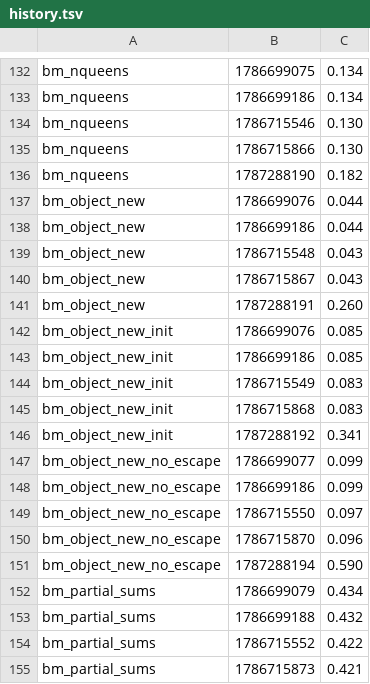
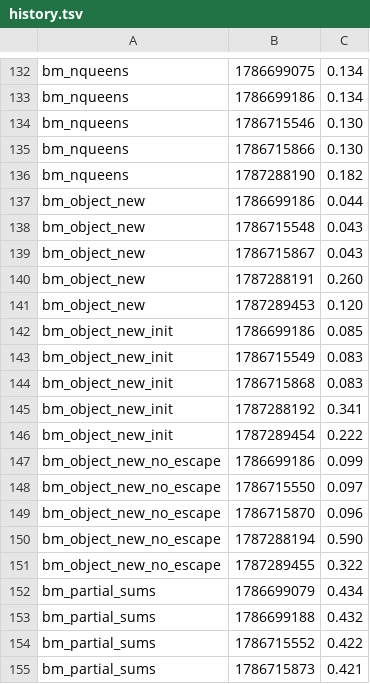
Before and after one commit to ryanseys/zeo, a TSV file: bench/history.tsv, drawn as a sheet; only a part is shown, gaps mark what is left out; removed rows and columns are numbered as before the commit, all else as after; the diff names each change by its address in the sheet, - before the commit and + after, or states it on an @@ line.

Commit message:
perf(clif): a compiled class allocates without dispatching for `new`
bm_object_new 0.260 -> 0.120s (-53.8%), bm_object_new_no_escape 0.590 ->
0.322 (-45.4%), bm_object_new_init 0.341 -> 0.222 (-34.9%). Against the
rustc baseline the three go +492%/+496%/+301% -> +174%/+225%/+161%.

`Foo.new` was a dynamic send on a Class immediate, and the class-method
cache `0be3db1f` added cannot help it: the runtime serves `new` from the
CONSTRUCTOR, not from a class-method row, so the site fills with a MISS
and re-walks the singleton chain on every allocation. The runtime entry
that skips the walk -- `zeo_rt_class_new_instance` -- has existed since
M0-5 and was simply never in the emitter's capi table.

The gate is the rustc emitter's `statically_constructed`, term for term:
a generated-struct class (which is what the layout table holds), not
runtime-conditional, with neither `initialize` nor `new` patchable at run
time, plus no own `new` on the singleton chain and no
`private_class_method :new`. Keyword construction keeps the dynamic route
as well -- the runtime's `new` takes the keyword Hash on its own channel
and marks it there, which this positional-only entry has nowhere to put.

The ownership verifier earned its keep again: the first version booked the
literal block's move twice and the ICE named the function and the count.

```diff
--- a/bench/history.tsv
+++ b/bench/history.tsv
-row 137: bm_object_new | 1786699076 | 0.044
-row 142: bm_object_new_init | 1786699076 | 0.085
+row 141: bm_object_new | 1787289453 | 0.120
-row 147: bm_object_new_no_escape | 1786699077 | 0.099
+row 146: bm_object_new_init | 1787289454 | 0.222
+row 151: bm_object_new_no_escape | 1787289455 | 0.322
```
Also changed, not shown: 6 other files.
